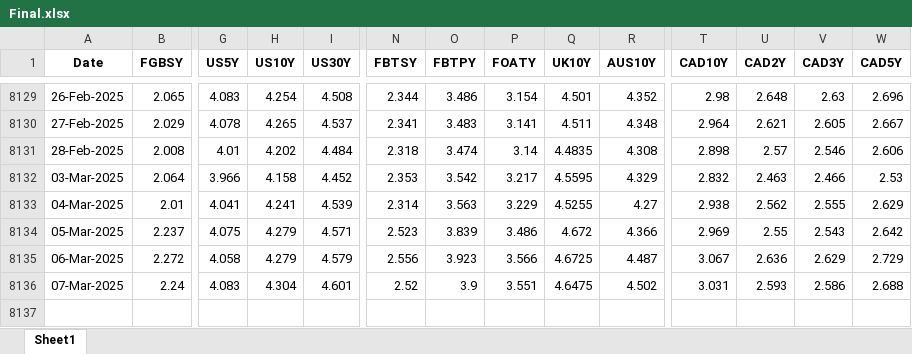
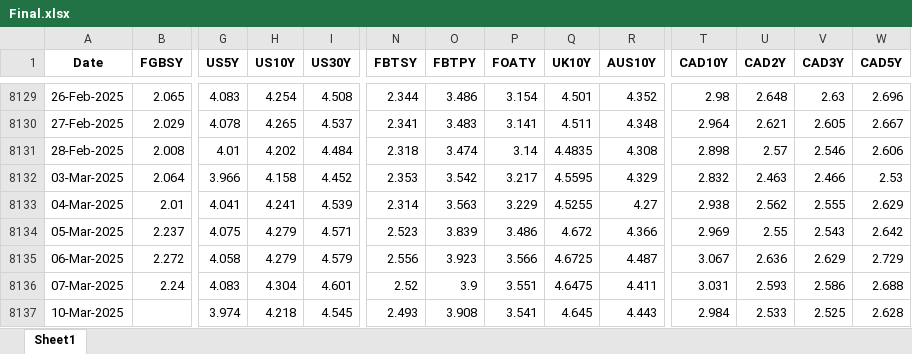
Before and after one commit to thakkarchintan/bond-analytics, an Excel workbook: Final.xlsx, sheet Sheet1, drawn as a sheet; only a part is shown, gaps mark what is left out; values as stored, in another font and other column widths than the file's, no borders; rows hold the shown columns only; the diff names each change by its address in the sheet, - before the commit and + after, or states it on an @@ line.

Commit message:
Excel data updated for date 11-03-2025

```diff
--- a/Final.xlsx (sheet Sheet1)
+++ b/Final.xlsx (sheet Sheet1)
-R8136 (AUS10Y): 4.502
+R8136 (AUS10Y): 4.411
+row 8137: 10-Mar-2025 |  | 3.974 | 4.218 | 4.545 | 2.493 | 3.908 | 3.541 | 4.645 | 4.443 | 2.984 | 2.533 | 2.525 | 2.628
```
